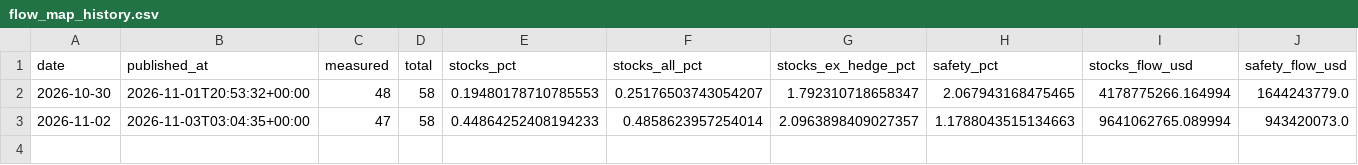
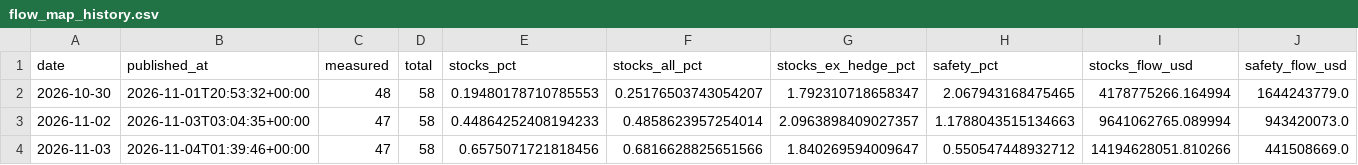
Before and after one commit to timothylundeen2008-web/Portfolio-Tracker, a CSV file: data/flow_map_history.csv, drawn as a sheet; only a part is shown; rows hold the shown columns only; the diff names each change by its address in the sheet, - before the commit and + after, or states it on an @@ line.

```diff
--- a/data/flow_map_history.csv
+++ b/data/flow_map_history.csv
+row 4: 2026-11-03 | 2026-11-04T01:39:46+00:00 | 47 | 58 | 0.6575071721818456 | 0.6816628825651566 | 1.840269594009647 | 0.550547448932712 | 14194628051.810266 | 441508669.0
```
